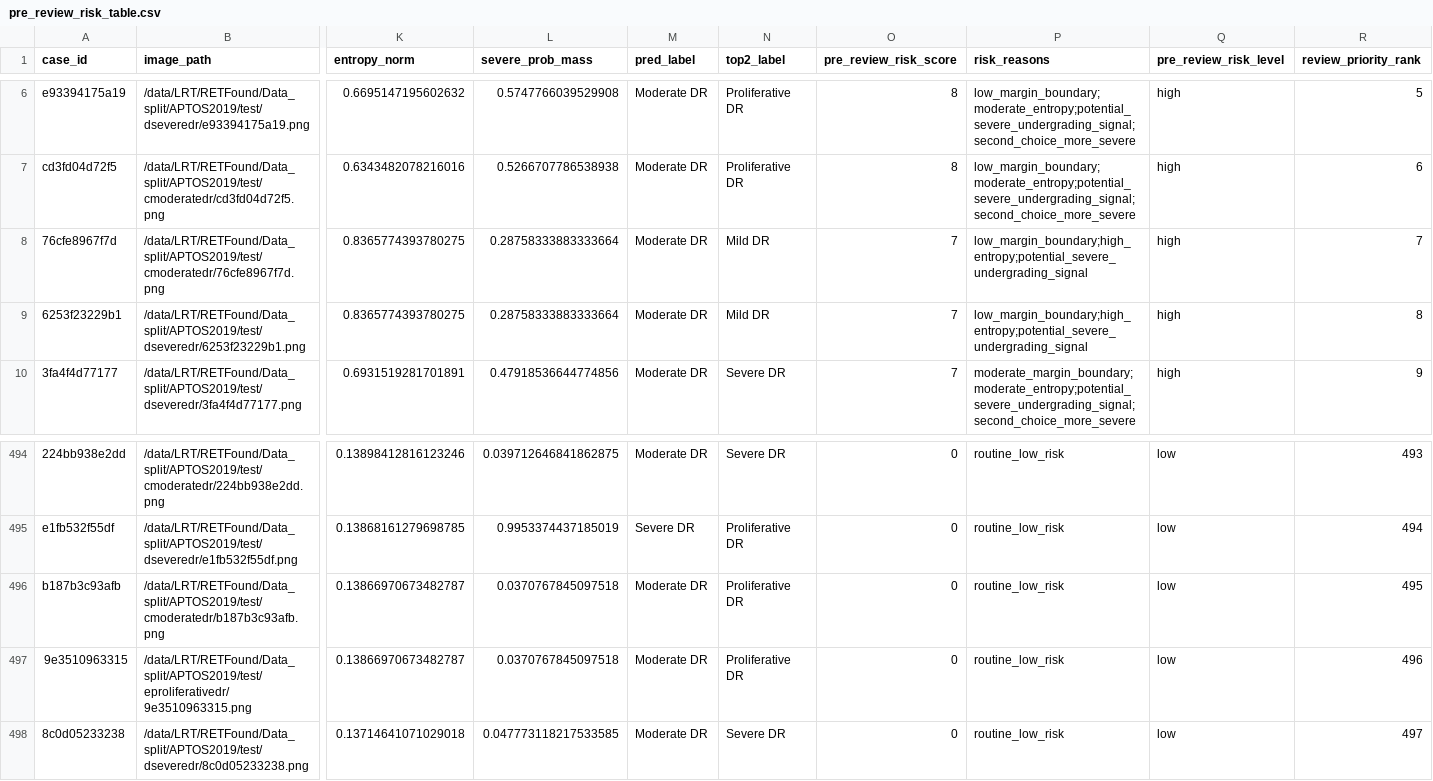
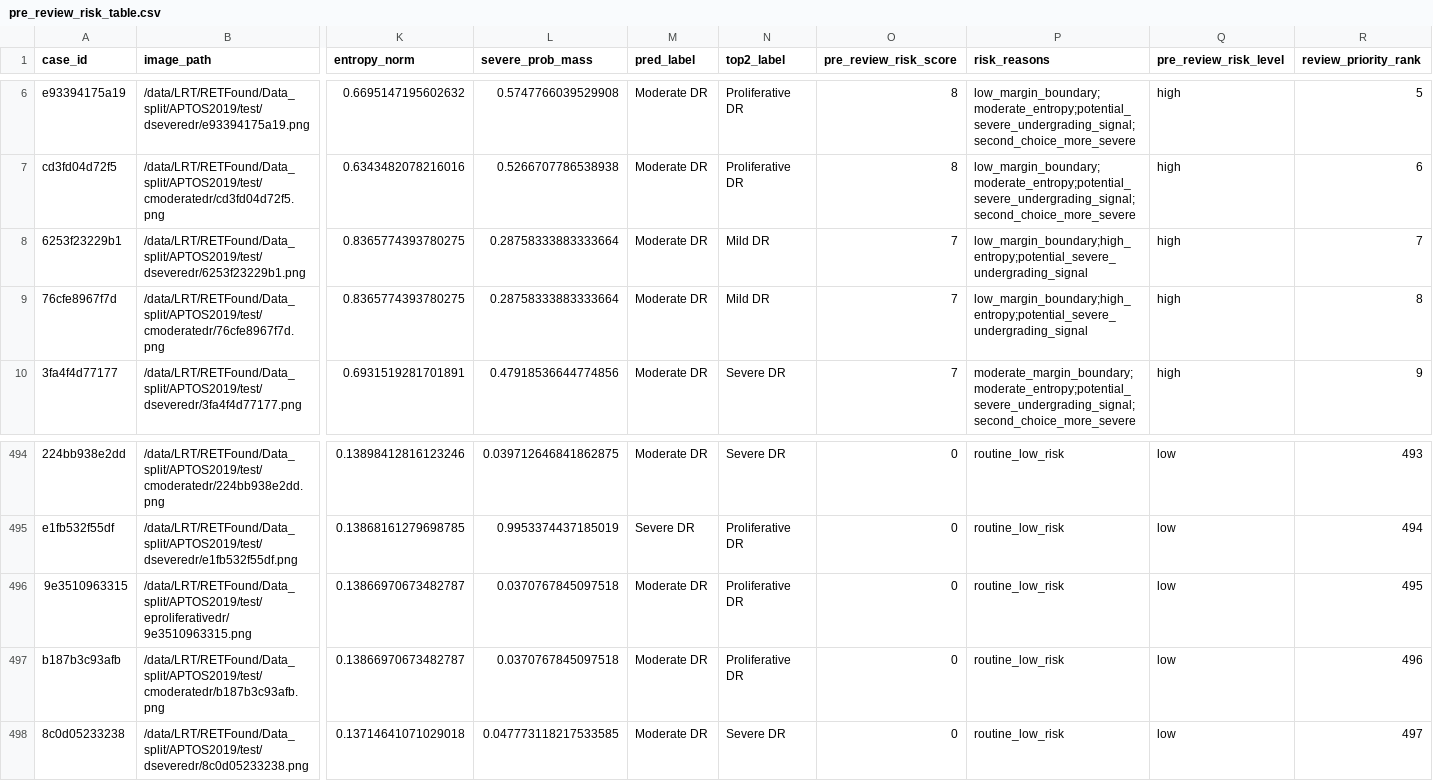
Before and after one commit to LIU-Rong-Tao/ophagent-medical-ai-agent, a CSV file: experiments/summary/v0_6_6/full_test_backbones/vit_b_imagenet/pre_review_risk_table.csv, drawn as a sheet; only a part is shown, gaps mark what is left out; removed rows and columns are numbered as before the commit, all else as after; rows hold the shown columns only; the diff names each change by its address in the sheet, - before the commit and + after, or states it on an @@ line.

```diff
--- a/experiments/summary/v0_6_6/full_test_backbones/vit_b_imagenet/pre_review_risk_table.csv
+++ b/experiments/summary/v0_6_6/full_test_backbones/vit_b_imagenet/pre_review_risk_table.csv
-row 8: 76cfe8967f7d | /data/LRT/RETFound/Data_split/APTOS2019/test/cmoderatedr/76cfe8967f7d.png | 0.8365774393780275 | 0.28758333883333664 | Moderate DR | Mild DR | 7 | low_margin_boundary;high_entropy;potential_severe_undergrading_signal | high | 7
-R8 (review_priority_rank): 8
+R8 (review_priority_rank): 7
+row 9: 76cfe8967f7d | /data/LRT/RETFound/Data_split/APTOS2019/test/cmoderatedr/76cfe8967f7d.png | 0.8365774393780275 | 0.28758333883333664 | Moderate DR | Mild DR | 7 | low_margin_boundary;high_entropy;potential_severe_undergrading_signal | high | 8
-row 496: b187b3c93afb | /data/LRT/RETFound/Data_split/APTOS2019/test/cmoderatedr/b187b3c93afb.png | 0.13866970673482787 | 0.0370767845097518 | Moderate DR | Proliferative DR | 0 | routine_low_risk | low | 495
-R496 (review_priority_rank): 496
+R496 (review_priority_rank): 495
+row 497: b187b3c93afb | /data/LRT/RETFound/Data_split/APTOS2019/test/cmoderatedr/b187b3c93afb.png | 0.13866970673482787 | 0.0370767845097518 | Moderate DR | Proliferative DR | 0 | routine_low_risk | low | 496
```
Also changed, not shown: experiments/summary/v0_6_6/full_test_backbones/convnext_tiny/pre_review_risk_table.csv, experiments/summary/v0_6_6/full_test_backbones/retfound_official_like/pre_review_risk_table.csv, 9 other files.
